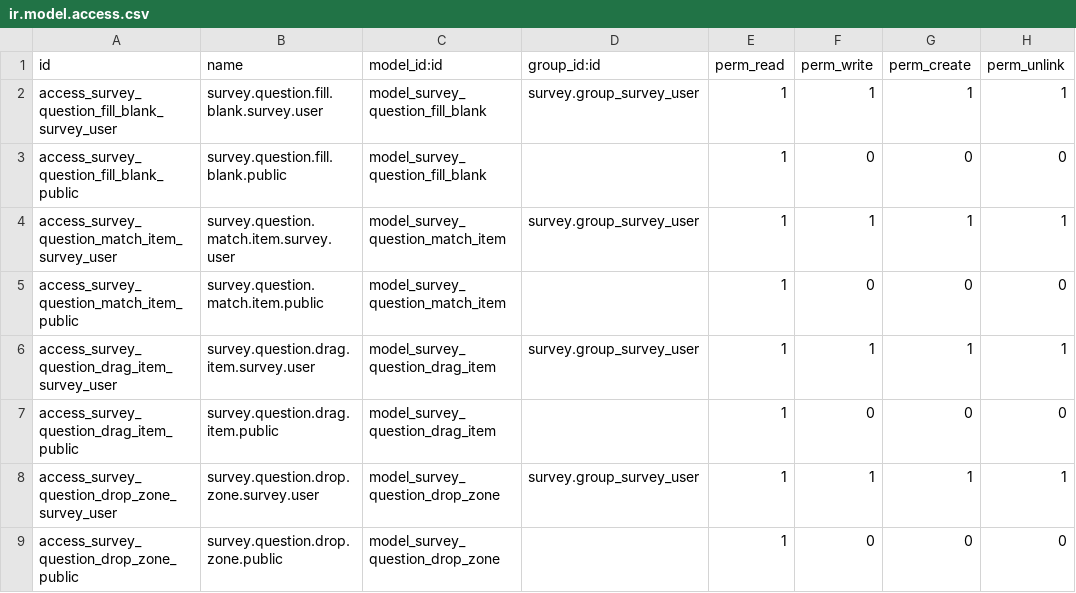
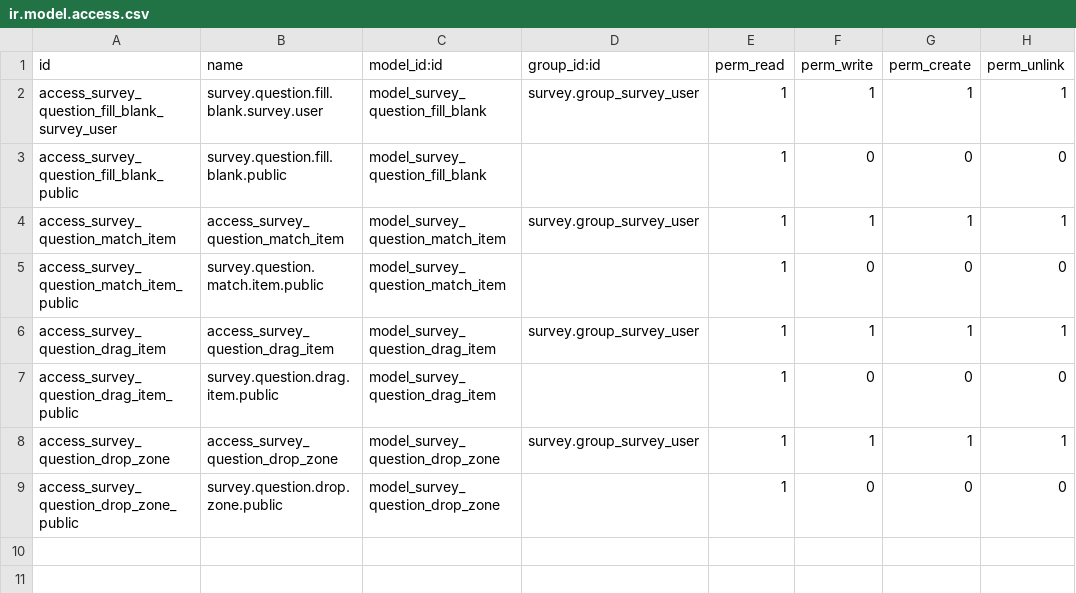
Before and after one commit to muhammadanaswayanad/survey_advanced_questions, a CSV file: security/ir.model.access.csv, drawn as a sheet.

Commit message:
Add advanced question types to Survey module: Fill in the Blanks, Match the Following, and Drag and Drop

```diff
--- a/security/ir.model.access.csv
+++ b/security/ir.model.access.csv
@@ -3,7 +3,7 @@ access_survey_question_fill_blank_survey_user,survey.question.fill.blank.survey.
 access_survey_question_fill_blank_public,survey.question.fill.blank.public,model_survey_question_fill_blank,,1,0,0,0
-access_survey_question_match_item_survey_user,survey.question.match.item.survey.user,model_survey_question_match_item,survey.group_survey_user,1,1,1,1
+access_survey_question_match_item,access_survey_question_match_item,model_survey_question_match_item,survey.group_survey_user,1,1,1,1
 access_survey_question_match_item_public,survey.question.match.item.public,model_survey_question_match_item,,1,0,0,0
-access_survey_question_drag_item_survey_user,survey.question.drag.item.survey.user,model_survey_question_drag_item,survey.group_survey_user,1,1,1,1
+access_survey_question_drag_item,access_survey_question_drag_item,model_survey_question_drag_item,survey.group_survey_user,1,1,1,1
 access_survey_question_drag_item_public,survey.question.drag.item.public,model_survey_question_drag_item,,1,0,0,0
-access_survey_question_drop_zone_survey_user,survey.question.drop.zone.survey.user,model_survey_question_drop_zone,survey.group_survey_user,1,1,1,1
+access_survey_question_drop_zone,access_survey_question_drop_zone,model_survey_question_drop_zone,survey.group_survey_user,1,1,1,1
 access_survey_question_drop_zone_public,survey.question.drop.zone.public,model_survey_question_drop_zone,,1,0,0,0
```
Also changed, not shown: 3 other files.
